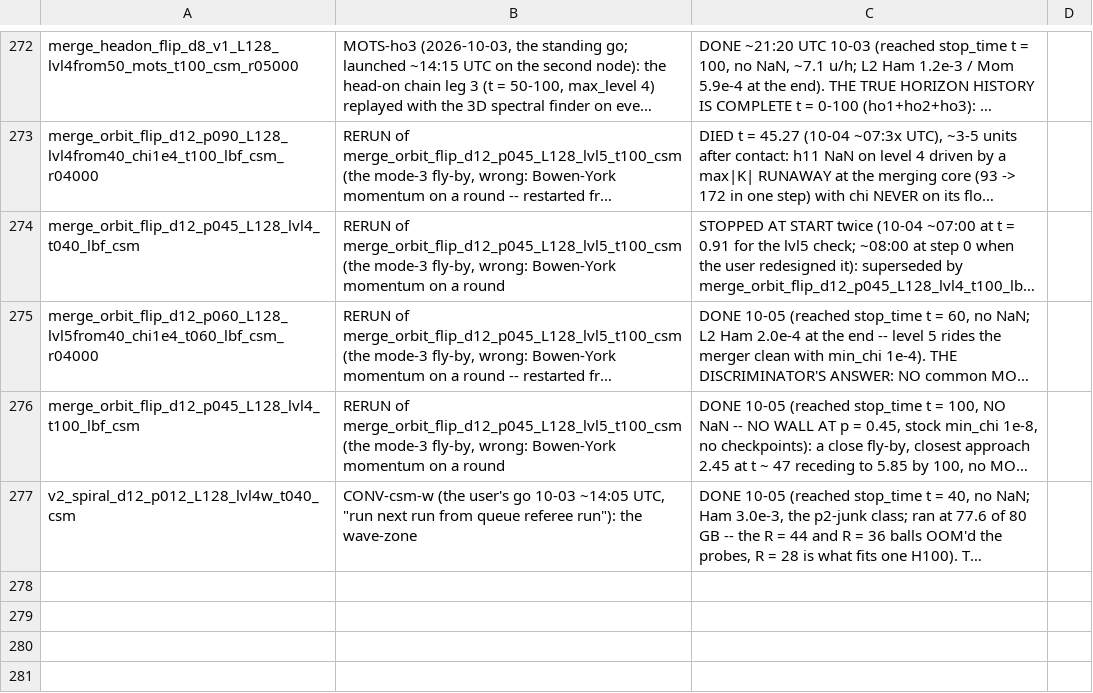
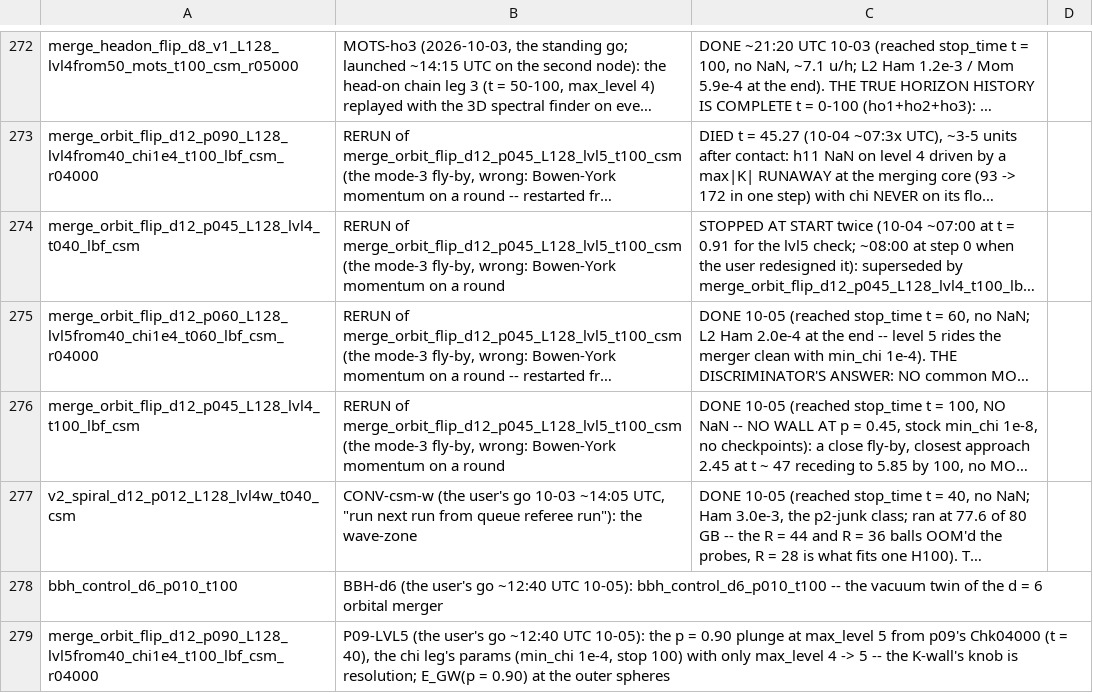
Before and after one commit to Nikchik-coder/GRTeclyn, a TSV file: results/merger/runs_registry.tsv, drawn as a sheet; only a part is shown, gaps mark what is left out; long unchanged cells end in …; the diff names each change by its address in the sheet, - before the commit and + after, or states it on an @@ line.

Commit message:
Registry: P09-LVL5 and BBH-d6 launch rows
Written by launch.sh at the 12:48 UTC 10-05 launches; outcomes at close-out.

```diff
--- a/results/merger/runs_registry.tsv
+++ b/results/merger/runs_registry.tsv
+row 278: bbh_control_d6_p010_t100 | BBH-d6 (the user's go ~12:40 UTC 10-05): bbh_control_d6_p010_t100 -- the vacuum twin of the d = 6 orbital merger
+row 279: merge_orbit_flip_d12_p090_L128_lvl5from40_chi1e4_t100_lbf_csm_r04000 | P09-LVL5 (the user's go ~12:40 UTC 10-05): the p = 0.90 plunge at max_level 5 from p09's Chk04000 (t = 40), the chi leg's params (min_chi 1e-4, stop 100) with only max_level 4 -> 5 -- the K-wall's knob is resolution; E_GW(p = 0.90) at the outer spheres
```
